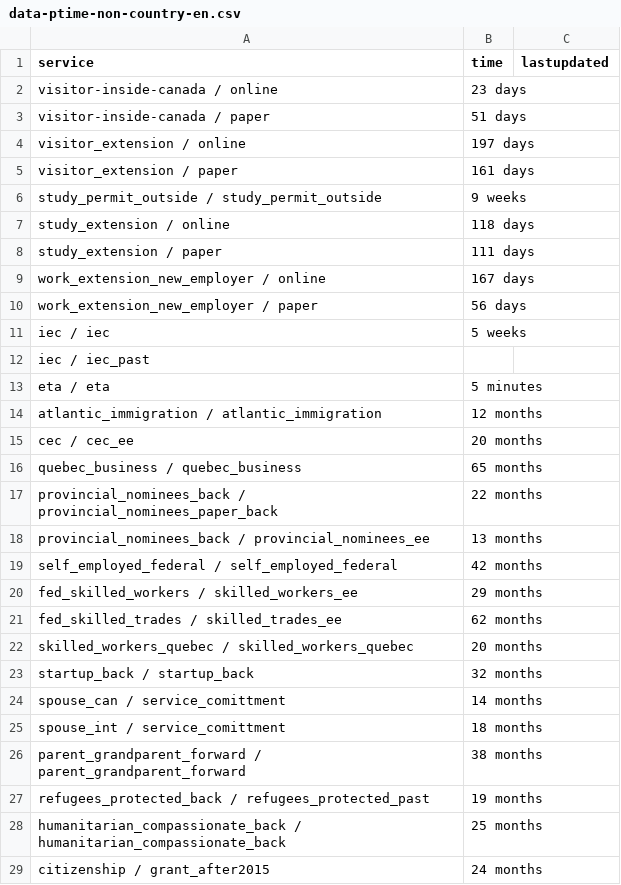
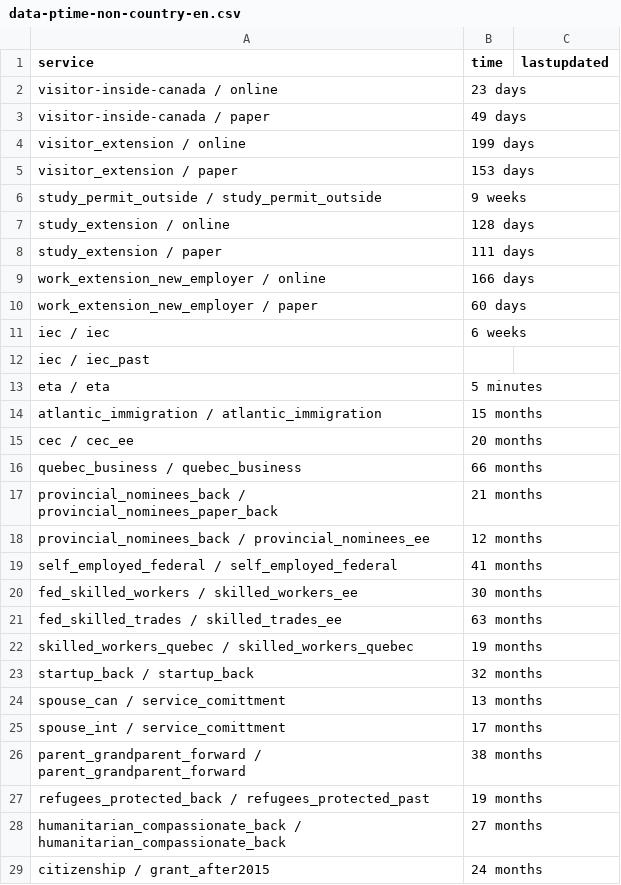
Before and after one commit to suhaibmujahid/cic-processing-times, a CSV file: data-ptime-non-country-en.csv, drawn as a sheet; only a part is shown; the diff covers the shown part only.

Commit message:
Flat: latest data (2023-01-05T00:22:20.689Z) {   "date": "2023-01-05T00:22:20.689Z",   "files": [     {       "name": "data-ptime-en.csv",       "deltaBytes": 125,       "source": "https://www.canada.ca/content/dam/ircc/documents/json/data-ptime-en.json"     },     {       "name": "data-ptime-en.json",       "deltaBytes": 125,       "source": "https://www.canada.ca/content/dam/ircc/documents/json/data-ptime-en.json"     },     {       "name": "formatted-data-ptime-en.csv",       "deltaBytes": -71,       "source": "https://www.canada.ca/content/dam/ircc/documents/json/data-ptime-en.json"     },     {       "name": "formatted-selected-countries-data-ptime-en.csv",       "deltaBytes": -16,       "source": "https://www.canada.ca/content/dam/ircc/documents/json/data-ptime-en.json"     },     {       "name": "data-ptime-non-country-en.csv",       "deltaBytes": 0,       "source": "https://www.canada.ca/content/dam/ircc/documents/json/data-ptime-non-country-en.json"     },     {       "name": "data-ptime-non-country-en.json",       "deltaBytes": -2,       "source": "https://www.canada.ca/content/dam/ircc/documents/json/data-ptime-non-country-en.json"     }   ] }

```diff
--- a/data-ptime-non-country-en.csv
+++ b/data-ptime-non-country-en.csv
@@ -2,28 +2,28 @@ service,time,lastupdated
 visitor-inside-canada / online,23 days,
-visitor-inside-canada / paper,51 days,
-visitor_extension / online,197 days,
-visitor_extension / paper,161 days,
+visitor-inside-canada / paper,49 days,
+visitor_extension / online,199 days,
+visitor_extension / paper,153 days,
 study_permit_outside / study_permit_outside,9 weeks,
-study_extension / online,118 days,
+study_extension / online,128 days,
 study_extension / paper,111 days,
-work_extension_new_employer / online,167 days,
-work_extension_new_employer / paper,56 days,
-iec / iec,5 weeks,
+work_extension_new_employer / online,166 days,
+work_extension_new_employer / paper,60 days,
+iec / iec,6 weeks,
 iec / iec_past,,
 eta / eta,5 minutes,
-atlantic_immigration / atlantic_immigration,12 months,
+atlantic_immigration / atlantic_immigration,15 months,
 cec / cec_ee,20 months,
-quebec_business / quebec_business,65 months,
-provincial_nominees_back / provincial_nominees_paper_back,22 months,
-provincial_nominees_back / provincial_nominees_ee,13 months,
-self_employed_federal / self_employed_federal,42 months,
-fed_skilled_workers / skilled_workers_ee,29 months,
-fed_skilled_trades / skilled_trades_ee,62 months,
-skilled_workers_quebec / skilled_workers_quebec,20 months,
+quebec_business / quebec_business,66 months,
+provincial_nominees_back / provincial_nominees_paper_back,21 months,
+provincial_nominees_back / provincial_nominees_ee,12 months,
+self_employed_federal / self_employed_federal,41 months,
+fed_skilled_workers / skilled_workers_ee,30 months,
+fed_skilled_trades / skilled_trades_ee,63 months,
+skilled_workers_quebec / skilled_workers_quebec,19 months,
 startup_back / startup_back,32 months,
-spouse_can / service_comittment,14 months,
-spouse_int / service_comittment,18 months,
+spouse_can / service_comittment,13 months,
+spouse_int / service_comittment,17 months,
 parent_grandparent_forward / parent_grandparent_forward,38 months,
 refugees_protected_back / refugees_protected_past,19 months,
-humanitarian_compassionate_back / humanitarian_compassionate_back,25 months,
+humanitarian_compassionate_back / humanitarian_compassionate_back,27 months,
 citizenship / grant_after2015,24 months,
```
Also changed, not shown: 11 edited cells elsewhere in this file, data-ptime-en.csv, formatted-data-ptime-en.csv, 3 other files.
